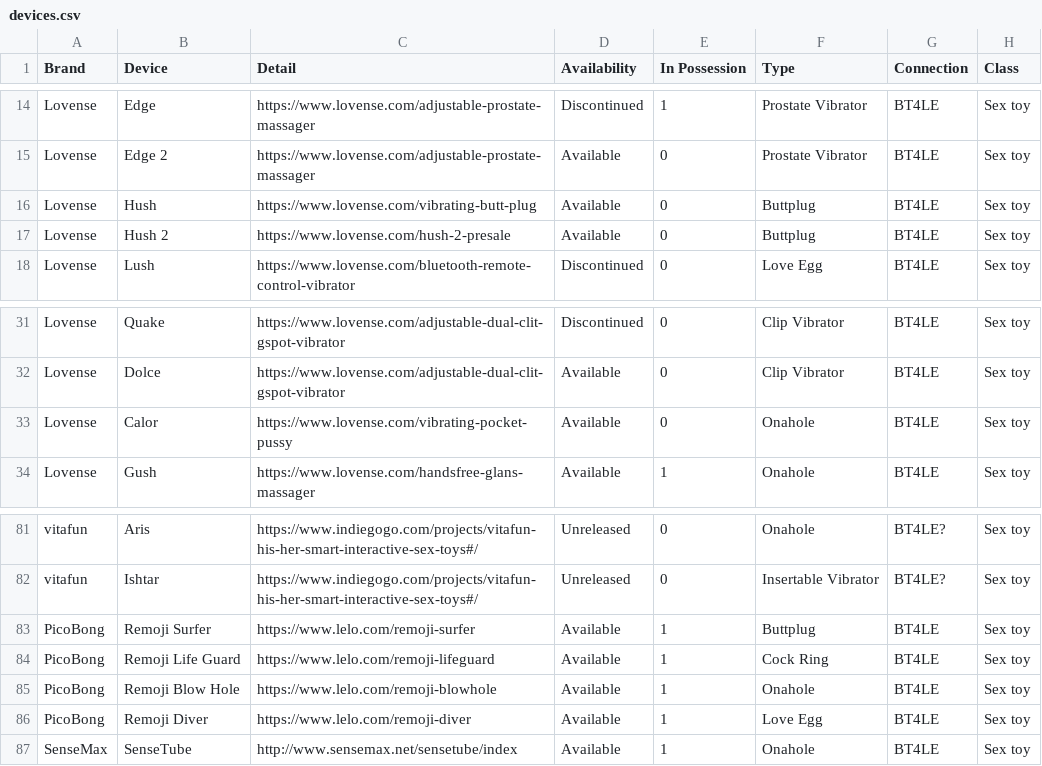
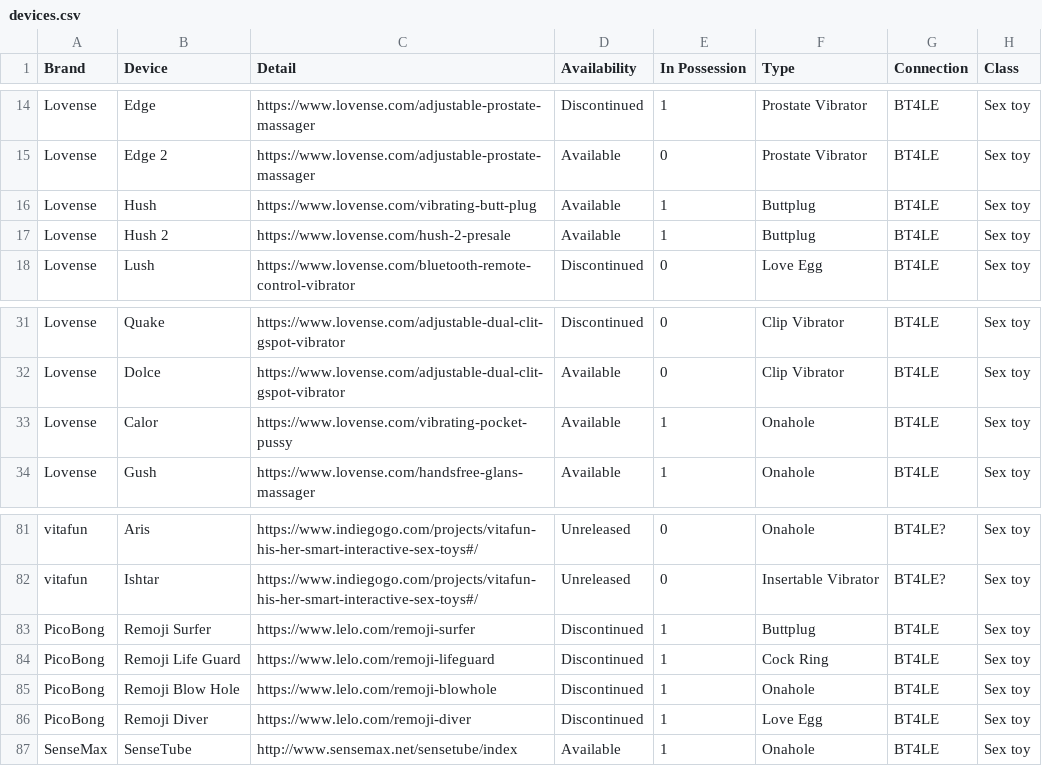
Before and after one commit to blackspherefollower/IoSTIndex, a CSV file: src/data/devices.csv, drawn as a sheet; only a part is shown, gaps mark what is left out; the diff names each change by its address in the sheet, - before the commit and + after, or states it on an @@ line.

Commit message:
Updating datasets

```diff
--- a/src/data/devices.csv
+++ b/src/data/devices.csv
-E16:E17 (In Possession): 0
+E16:E17 (In Possession): 1
-E33 (In Possession): 0
+E33 (In Possession): 1
-D83:D86 (Availability): Available
+D83:D86 (Availability): Discontinued
```
